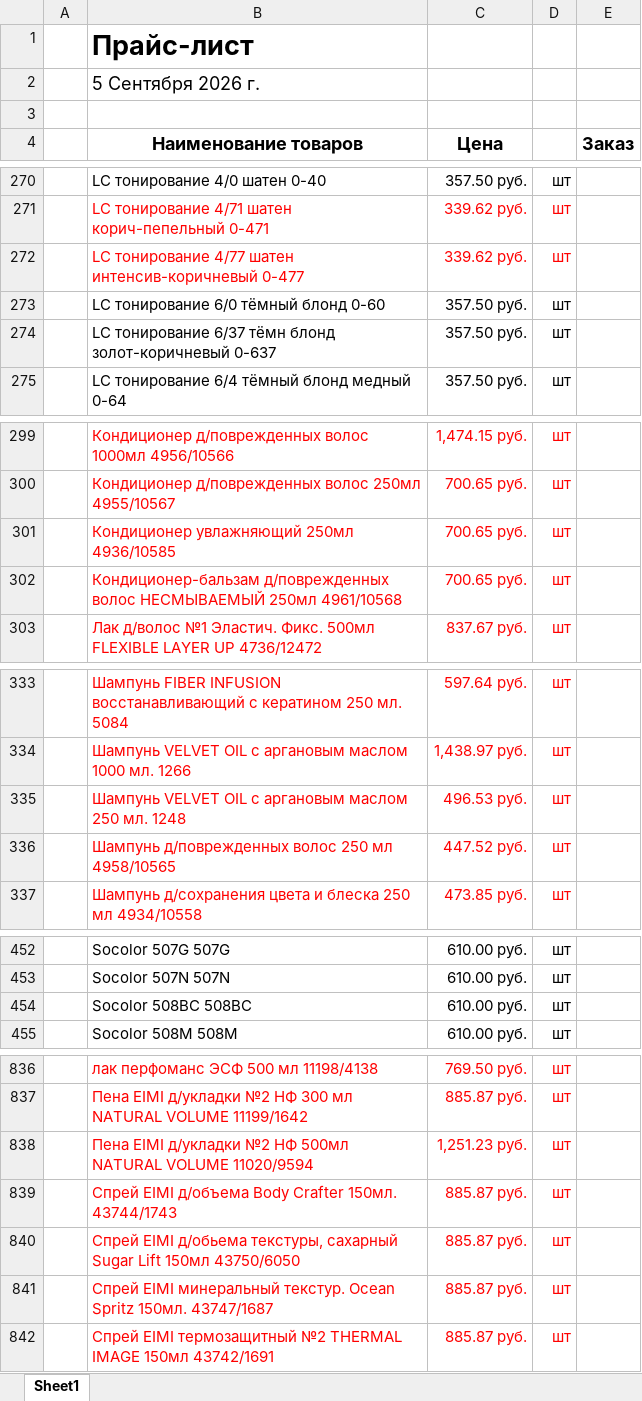
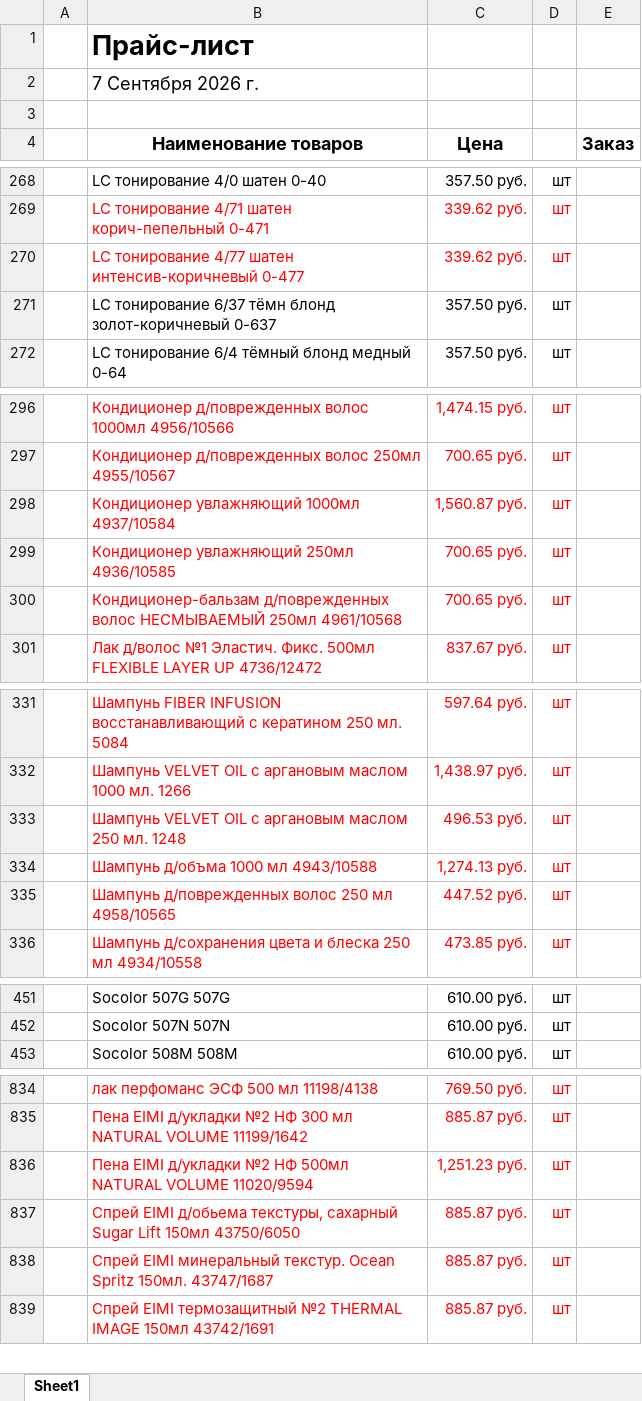
Before and after one commit to aiodoggmd/zilma-site, an Excel workbook: public/prices/price-current.xlsx, sheet Sheet1, drawn as a sheet; only a part is shown, gaps mark what is left out; values as stored, in another font and other column widths than the file's, no borders; removed rows and columns are numbered as before the commit, all else as after; the diff covers the shown part only; the diff names each change by its address in the sheet, - before the commit and + after, or states it on an @@ line.

```diff
--- a/public/prices/price-current.xlsx (sheet Sheet1)
+++ b/public/prices/price-current.xlsx (sheet Sheet1)
-B2 (Наименование товаров): 5 Сентября 2026 г.
+B2 (Наименование товаров): 7 Сентября 2026 г.
-row 273:  | LC тонирование 6/0 тёмный блонд 0-60 | 357.50 руб. | шт
+row 298:  | Кондиционер увлажняющий 1000мл 4937/10584 | 1,560.87 руб. | шт
+row 334:  | Шампунь д/объма 1000 мл 4943/10588 | 1,274.13 руб. | шт
-row 454:  | Socolor 508BC 508BC | 610.00 руб. | шт
-row 839:  | Спрей EIMI д/объема Body Crafter 150мл. 43744/1743 | 885.87 руб. | шт
```
Also changed, not shown: 4 added rows, 11 removed rows, 8 edited cells and cell formats elsewhere in this sheet, hidden cells, 6 other files.
